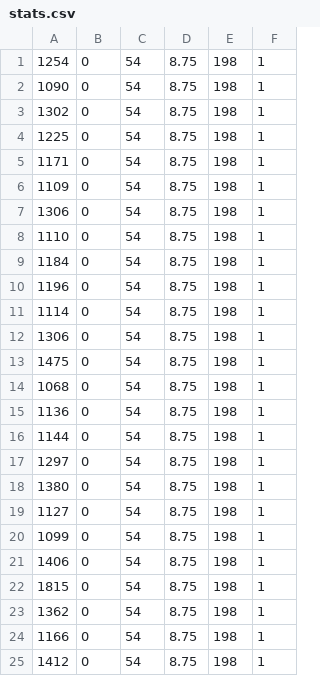
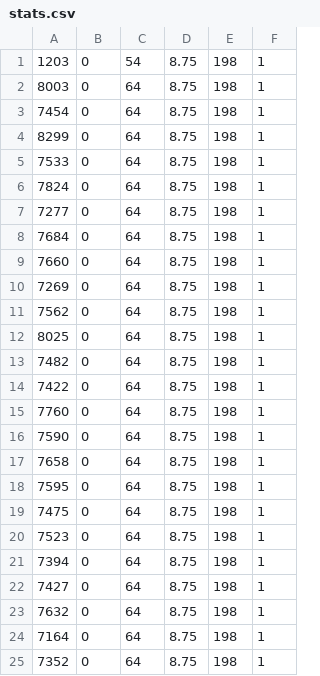
Before and after one commit to JTylerBoylan/sbmpo-referencing, a CSV file: sbmpo_referencing/csv/stats.csv, drawn as a sheet.

```diff
--- a/sbmpo_referencing/csv/stats.csv
+++ b/sbmpo_referencing/csv/stats.csv
@@ -1,25 +1,25 @@
-1254,0,54,8.75,198,1
-1090,0,54,8.75,198,1
-1302,0,54,8.75,198,1
-1225,0,54,8.75,198,1
-1171,0,54,8.75,198,1
-1109,0,54,8.75,198,1
-1306,0,54,8.75,198,1
-1110,0,54,8.75,198,1
-1184,0,54,8.75,198,1
-1196,0,54,8.75,198,1
-1114,0,54,8.75,198,1
-1306,0,54,8.75,198,1
-1475,0,54,8.75,198,1
-1068,0,54,8.75,198,1
-1136,0,54,8.75,198,1
-1144,0,54,8.75,198,1
-1297,0,54,8.75,198,1
-1380,0,54,8.75,198,1
-1127,0,54,8.75,198,1
-1099,0,54,8.75,198,1
-1406,0,54,8.75,198,1
-1815,0,54,8.75,198,1
-1362,0,54,8.75,198,1
-1166,0,54,8.75,198,1
-1412,0,54,8.75,198,1
+1203,0,54,8.75,198,1
+8003,0,64,8.75,198,1
+7454,0,64,8.75,198,1
+8299,0,64,8.75,198,1
+7533,0,64,8.75,198,1
+7824,0,64,8.75,198,1
+7277,0,64,8.75,198,1
+7684,0,64,8.75,198,1
+7660,0,64,8.75,198,1
+7269,0,64,8.75,198,1
+7562,0,64,8.75,198,1
+8025,0,64,8.75,198,1
+7482,0,64,8.75,198,1
+7422,0,64,8.75,198,1
+7760,0,64,8.75,198,1
+7590,0,64,8.75,198,1
+7658,0,64,8.75,198,1
+7595,0,64,8.75,198,1
+7475,0,64,8.75,198,1
+7523,0,64,8.75,198,1
+7394,0,64,8.75,198,1
+7427,0,64,8.75,198,1
+7632,0,64,8.75,198,1
+7164,0,64,8.75,198,1
+7352,0,64,8.75,198,1
```
Also changed, not shown: sbmpo_referencing/csv/nodes.csv, sbmpo_referencing/csv/obstacles.csv, 3 other files.
